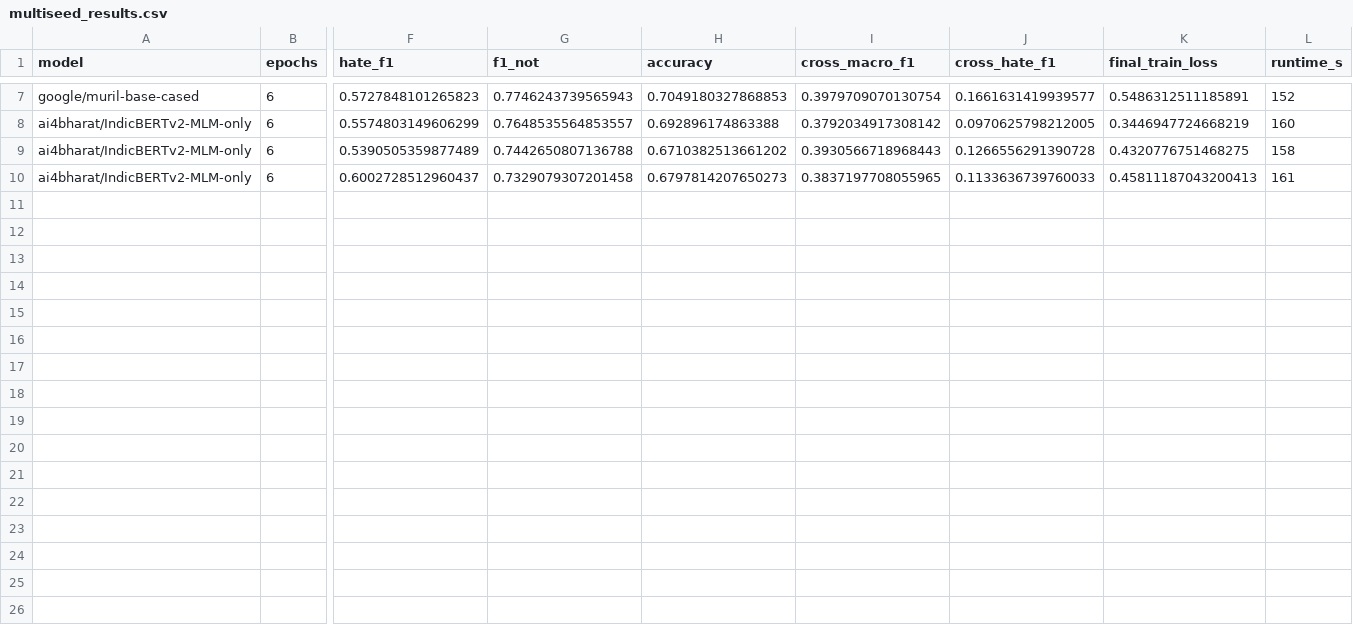
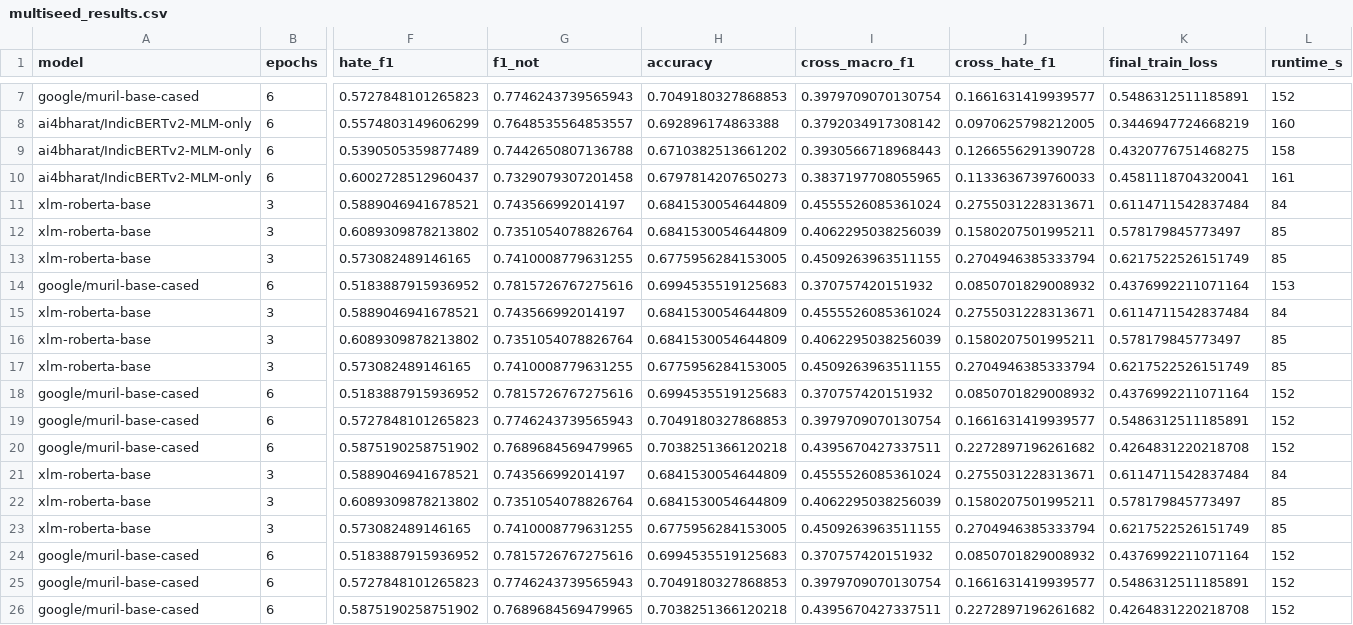
Before and after one commit to mihirmakwana03/msc-hinglish-hate, a CSV file: writing/multiseed_results.csv, drawn as a sheet; only a part is shown, gaps mark what is left out; rows hold the shown columns only; the diff names each change by its address in the sheet, - before the commit and + after, or states it on an @@ line.

Commit message:
Update multiseed notebook and results: enhance logging, fix output formatting, and add missing model entries

```diff
--- a/writing/multiseed_results.csv
+++ b/writing/multiseed_results.csv
-K10 (final_train_loss): 0.45811187043200413
+K10 (final_train_loss): 0.4581118704320041
+row 11: xlm-roberta-base | 3 | 0.5889046941678521 | 0.743566992014197 | 0.6841530054644809 | 0.4555526085361024 | 0.2755031228313671 | 0.6114711542837484 | 84
+row 12: xlm-roberta-base | 3 | 0.6089309878213802 | 0.7351054078826764 | 0.6841530054644809 | 0.4062295038256039 | 0.1580207501995211 | 0.578179845773497 | 85
+row 13: xlm-roberta-base | 3 | 0.573082489146165 | 0.7410008779631255 | 0.6775956284153005 | 0.4509263963511155 | 0.2704946385333794 | 0.6217522526151749 | 85
+row 14: google/muril-base-cased | 6 | 0.5183887915936952 | 0.7815726767275616 | 0.6994535519125683 | 0.370757420151932 | 0.0850701829008932 | 0.4376992211071164 | 153
+row 15: xlm-roberta-base | 3 | 0.5889046941678521 | 0.743566992014197 | 0.6841530054644809 | 0.4555526085361024 | 0.2755031228313671 | 0.6114711542837484 | 84
+row 16: xlm-roberta-base | 3 | 0.6089309878213802 | 0.7351054078826764 | 0.6841530054644809 | 0.4062295038256039 | 0.1580207501995211 | 0.578179845773497 | 85
+row 17: xlm-roberta-base | 3 | 0.573082489146165 | 0.7410008779631255 | 0.6775956284153005 | 0.4509263963511155 | 0.2704946385333794 | 0.6217522526151749 | 85
+row 18: google/muril-base-cased | 6 | 0.5183887915936952 | 0.7815726767275616 | 0.6994535519125683 | 0.370757420151932 | 0.0850701829008932 | 0.4376992211071164 | 152
+row 19: google/muril-base-cased | 6 | 0.5727848101265823 | 0.7746243739565943 | 0.7049180327868853 | 0.3979709070130754 | 0.1661631419939577 | 0.5486312511185891 | 152
+row 20: google/muril-base-cased | 6 | 0.5875190258751902 | 0.7689684569479965 | 0.7038251366120218 | 0.4395670427337511 | 0.2272897196261682 | 0.4264831220218708 | 152
+row 21: xlm-roberta-base | 3 | 0.5889046941678521 | 0.743566992014197 | 0.6841530054644809 | 0.4555526085361024 | 0.2755031228313671 | 0.6114711542837484 | 84
+row 22: xlm-roberta-base | 3 | 0.6089309878213802 | 0.7351054078826764 | 0.6841530054644809 | 0.4062295038256039 | 0.1580207501995211 | 0.578179845773497 | 85
+row 23: xlm-roberta-base | 3 | 0.573082489146165 | 0.7410008779631255 | 0.6775956284153005 | 0.4509263963511155 | 0.2704946385333794 | 0.6217522526151749 | 85
+row 24: google/muril-base-cased | 6 | 0.5183887915936952 | 0.7815726767275616 | 0.6994535519125683 | 0.370757420151932 | 0.0850701829008932 | 0.4376992211071164 | 152
+row 25: google/muril-base-cased | 6 | 0.5727848101265823 | 0.7746243739565943 | 0.7049180327868853 | 0.3979709070130754 | 0.1661631419939577 | 0.5486312511185891 | 152
+row 26: google/muril-base-cased | 6 | 0.5875190258751902 | 0.7689684569479965 | 0.7038251366120218 | 0.4395670427337511 | 0.2272897196261682 | 0.4264831220218708 | 152
```
Also changed, not shown: 1 other file.
